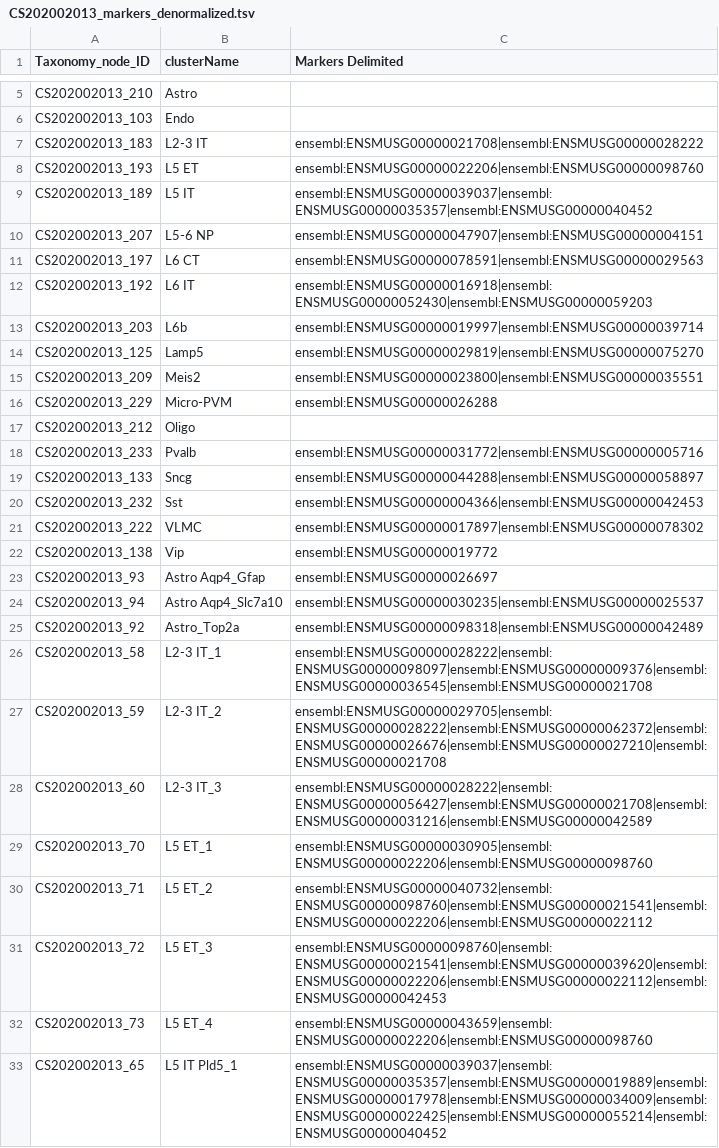
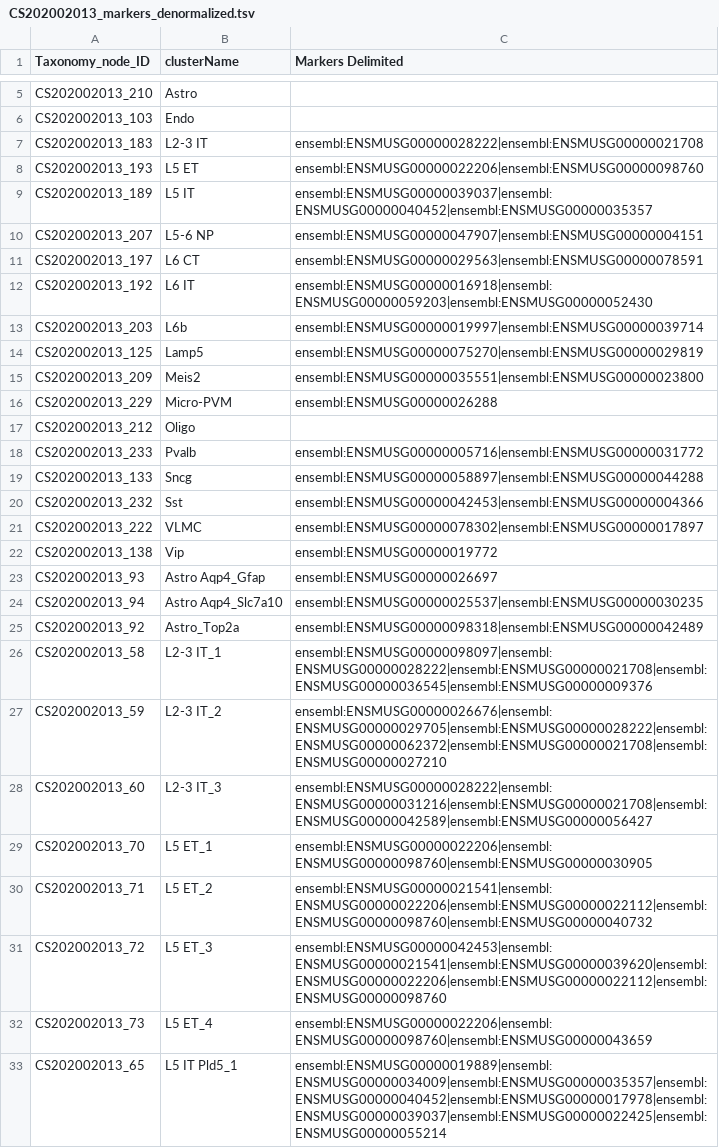
Before and after one commit to obophenotype/brain_data_standards_ontologies, a TSV file: src/markers/CS202002013_markers_denormalized.tsv, drawn as a sheet; only a part is shown, gaps mark what is left out; the diff covers the shown part only.

```diff
--- a/src/markers/CS202002013_markers_denormalized.tsv
+++ b/src/markers/CS202002013_markers_denormalized.tsv
@@ -6,28 +6,28 @@ CS202002013_210	Astro
 CS202002013_103	Endo	
-CS202002013_183	L2-3 IT	ensembl:ENSMUSG00000021708|ensembl:ENSMUSG00000028222
+CS202002013_183	L2-3 IT	ensembl:ENSMUSG00000028222|ensembl:ENSMUSG00000021708
 CS202002013_193	L5 ET	ensembl:ENSMUSG00000022206|ensembl:ENSMUSG00000098760
-CS202002013_189	L5 IT	ensembl:ENSMUSG00000039037|ensembl:ENSMUSG00000035357|ensembl:ENSMUSG00000040452
+CS202002013_189	L5 IT	ensembl:ENSMUSG00000039037|ensembl:ENSMUSG00000040452|ensembl:ENSMUSG00000035357
 CS202002013_207	L5-6 NP	ensembl:ENSMUSG00000047907|ensembl:ENSMUSG00000004151
-CS202002013_197	L6 CT	ensembl:ENSMUSG00000078591|ensembl:ENSMUSG00000029563
-CS202002013_192	L6 IT	ensembl:ENSMUSG00000016918|ensembl:ENSMUSG00000052430|ensembl:ENSMUSG00000059203
+CS202002013_197	L6 CT	ensembl:ENSMUSG00000029563|ensembl:ENSMUSG00000078591
+CS202002013_192	L6 IT	ensembl:ENSMUSG00000016918|ensembl:ENSMUSG00000059203|ensembl:ENSMUSG00000052430
 CS202002013_203	L6b	ensembl:ENSMUSG00000019997|ensembl:ENSMUSG00000039714
-CS202002013_125	Lamp5	ensembl:ENSMUSG00000029819|ensembl:ENSMUSG00000075270
-CS202002013_209	Meis2	ensembl:ENSMUSG00000023800|ensembl:ENSMUSG00000035551
+CS202002013_125	Lamp5	ensembl:ENSMUSG00000075270|ensembl:ENSMUSG00000029819
+CS202002013_209	Meis2	ensembl:ENSMUSG00000035551|ensembl:ENSMUSG00000023800
 CS202002013_229	Micro-PVM	ensembl:ENSMUSG00000026288
 CS202002013_212	Oligo	
-CS202002013_233	Pvalb	ensembl:ENSMUSG00000031772|ensembl:ENSMUSG00000005716
-CS202002013_133	Sncg	ensembl:ENSMUSG00000044288|ensembl:ENSMUSG00000058897
-CS202002013_232	Sst	ensembl:ENSMUSG00000004366|ensembl:ENSMUSG00000042453
-CS202002013_222	VLMC	ensembl:ENSMUSG00000017897|ensembl:ENSMUSG00000078302
+CS202002013_233	Pvalb	ensembl:ENSMUSG00000005716|ensembl:ENSMUSG00000031772
+CS202002013_133	Sncg	ensembl:ENSMUSG00000058897|ensembl:ENSMUSG00000044288
+CS202002013_232	Sst	ensembl:ENSMUSG00000042453|ensembl:ENSMUSG00000004366
+CS202002013_222	VLMC	ensembl:ENSMUSG00000078302|ensembl:ENSMUSG00000017897
 CS202002013_138	Vip	ensembl:ENSMUSG00000019772
 CS202002013_93	Astro Aqp4_Gfap	ensembl:ENSMUSG00000026697
-CS202002013_94	Astro Aqp4_Slc7a10	ensembl:ENSMUSG00000030235|ensembl:ENSMUSG00000025537
+CS202002013_94	Astro Aqp4_Slc7a10	ensembl:ENSMUSG00000025537|ensembl:ENSMUSG00000030235
 CS202002013_92	Astro_Top2a	ensembl:ENSMUSG00000098318|ensembl:ENSMUSG00000042489
-CS202002013_58	L2-3 IT_1	ensembl:ENSMUSG00000028222|ensembl:ENSMUSG00000098097|ensembl:ENSMUSG00000009376|ensembl:ENSMUSG00000036545|ensembl:ENSMUSG00000021708
-CS202002013_59	L2-3 IT_2	ensembl:ENSMUSG00000029705|ensembl:ENSMUSG00000028222|ensembl:ENSMUSG00000062372|ensembl:ENSMUSG00000026676|ensembl:ENSMUSG00000027210|ensembl:ENSMUSG00000021708
-CS202002013_60	L2-3 IT_3	ensembl:ENSMUSG00000028222|ensembl:ENSMUSG00000056427|ensembl:ENSMUSG00000021708|ensembl:ENSMUSG00000031216|ensembl:ENSMUSG00000042589
-CS202002013_70	L5 ET_1	ensembl:ENSMUSG00000030905|ensembl:ENSMUSG00000022206|ensembl:ENSMUSG00000098760
-CS202002013_71	L5 ET_2	ensembl:ENSMUSG00000040732|ensembl:ENSMUSG00000098760|ensembl:ENSMUSG00000021541|ensembl:ENSMUSG00000022206|ensembl:ENSMUSG00000022112
-CS202002013_72	L5 ET_3	ensembl:ENSMUSG00000098760|ensembl:ENSMUSG00000021541|ensembl:ENSMUSG00000039620|ensembl:ENSMUSG00000022206|ensembl:ENSMUSG00000022112|ensembl:ENSMUSG00000042453
-CS202002013_73	L5 ET_4	ensembl:ENSMUSG00000043659|ensembl:ENSMUSG00000022206|ensembl:ENSMUSG00000098760
-CS202002013_65	L5 IT Pld5_1	ensembl:ENSMUSG00000039037|ensembl:ENSMUSG00000035357|ensembl:ENSMUSG00000019889|ensembl:ENSMUSG00000017978|ensembl:ENSMUSG00000034009|ensembl:ENSMUSG00000022425|ensembl:ENSMUSG00000055214|ensembl:ENSMUSG00000040452
+CS202002013_58	L2-3 IT_1	ensembl:ENSMUSG00000098097|ensembl:ENSMUSG00000028222|ensembl:ENSMUSG00000021708|ensembl:ENSMUSG00000036545|ensembl:ENSMUSG00000009376
+CS202002013_59	L2-3 IT_2	ensembl:ENSMUSG00000026676|ensembl:ENSMUSG00000029705|ensembl:ENSMUSG00000028222|ensembl:ENSMUSG00000062372|ensembl:ENSMUSG00000021708|ensembl:ENSMUSG00000027210
+CS202002013_60	L2-3 IT_3	ensembl:ENSMUSG00000028222|ensembl:ENSMUSG00000031216|ensembl:ENSMUSG00000021708|ensembl:ENSMUSG00000042589|ensembl:ENSMUSG00000056427
+CS202002013_70	L5 ET_1	ensembl:ENSMUSG00000022206|ensembl:ENSMUSG00000098760|ensembl:ENSMUSG00000030905
+CS202002013_71	L5 ET_2	ensembl:ENSMUSG00000021541|ensembl:ENSMUSG00000022206|ensembl:ENSMUSG00000022112|ensembl:ENSMUSG00000098760|ensembl:ENSMUSG00000040732
+CS202002013_72	L5 ET_3	ensembl:ENSMUSG00000042453|ensembl:ENSMUSG00000021541|ensembl:ENSMUSG00000039620|ensembl:ENSMUSG00000022206|ensembl:ENSMUSG00000022112|ensembl:ENSMUSG00000098760
+CS202002013_73	L5 ET_4	ensembl:ENSMUSG00000022206|ensembl:ENSMUSG00000098760|ensembl:ENSMUSG00000043659
+CS202002013_65	L5 IT Pld5_1	ensembl:ENSMUSG00000019889|ensembl:ENSMUSG00000034009|ensembl:ENSMUSG00000035357|ensembl:ENSMUSG00000040452|ensembl:ENSMUSG00000017978|ensembl:ENSMUSG00000039037|ensembl:ENSMUSG00000022425|ensembl:ENSMUSG00000055214
```
Also changed, not shown: 79 edited cells elsewhere in this file, src/templates/CCN202002013_minimal_markers.tsv, 20 other files.
